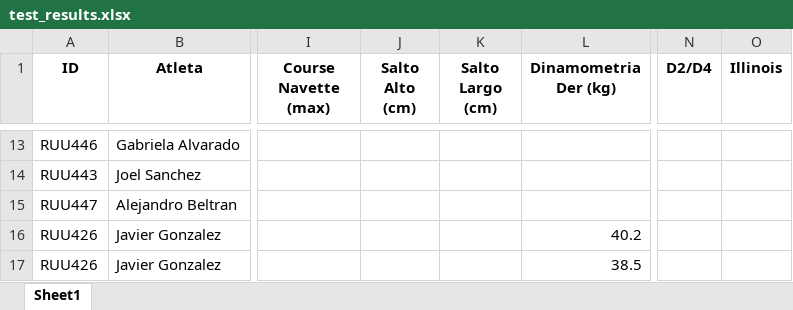
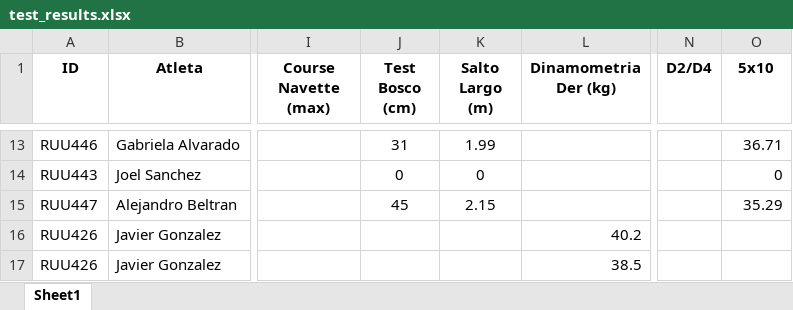
Before and after one commit to kean-bionics/Gestor-deportivo-keansports, an Excel workbook: test_results.xlsx, sheet Sheet1, drawn as a sheet; only a part is shown, gaps mark what is left out; values as stored, in another font and other column widths than the file's, no borders; the diff covers the shown part only; the diff names each change by its address in the sheet, - before the commit and + after, or states it on an @@ line.

```diff
--- a/test_results.xlsx (sheet Sheet1)
+++ b/test_results.xlsx (sheet Sheet1)
-J1: Salto Alto (cm)
+J1: Test Bosco (cm)
-K1: Salto Largo (cm)
+K1: Salto Largo (m)
-O1: Illinois
+O1: 5x10
-J13 (Test Bosco (cm)): (empty)
+J13 (Test Bosco (cm)): 31
-K13 (Salto Largo (m)): (empty)
+K13 (Salto Largo (m)): 1.99
-O13 (5x10): (empty)
+O13 (5x10): 36.71
-J14 (Test Bosco (cm)): (empty)
+J14 (Test Bosco (cm)): 0
-K14 (Salto Largo (m)): (empty)
+K14 (Salto Largo (m)): 0
-O14 (5x10): (empty)
+O14 (5x10): 0
-J15 (Test Bosco (cm)): (empty)
+J15 (Test Bosco (cm)): 45
-K15 (Salto Largo (m)): (empty)
+K15 (Salto Largo (m)): 2.15
-O15 (5x10): (empty)
+O15 (5x10): 35.29
```
Also changed, not shown: 30 edited cells elsewhere in this sheet.
